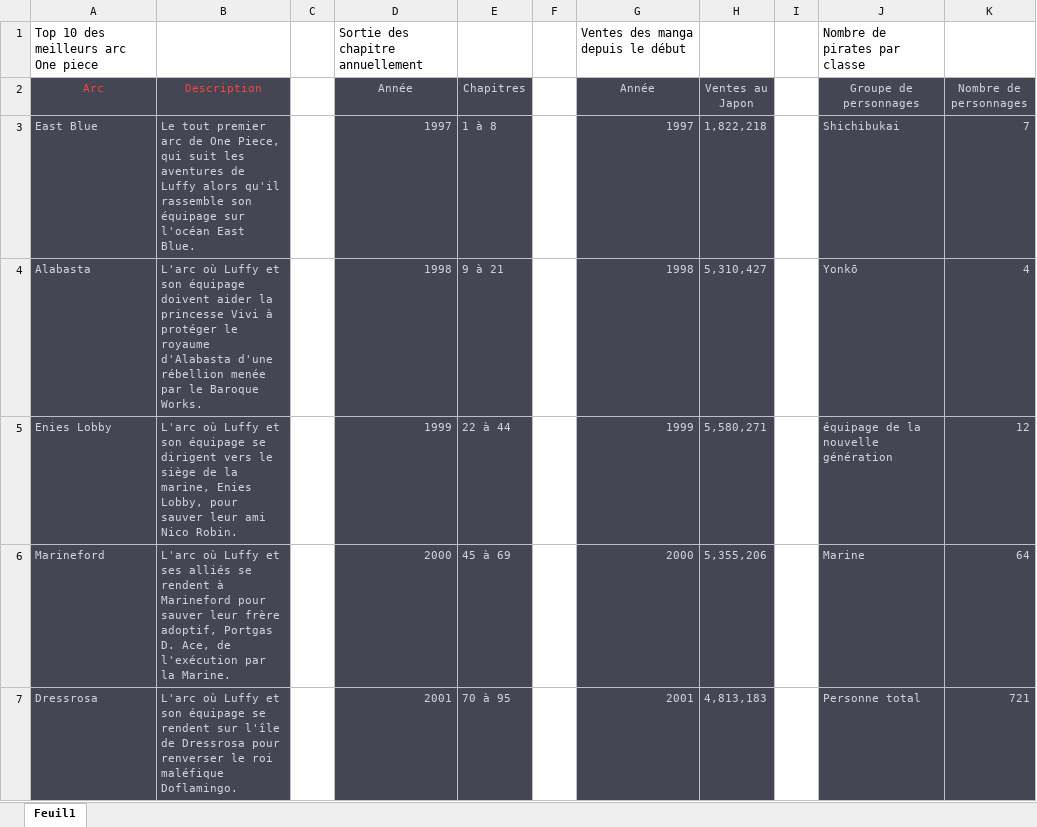
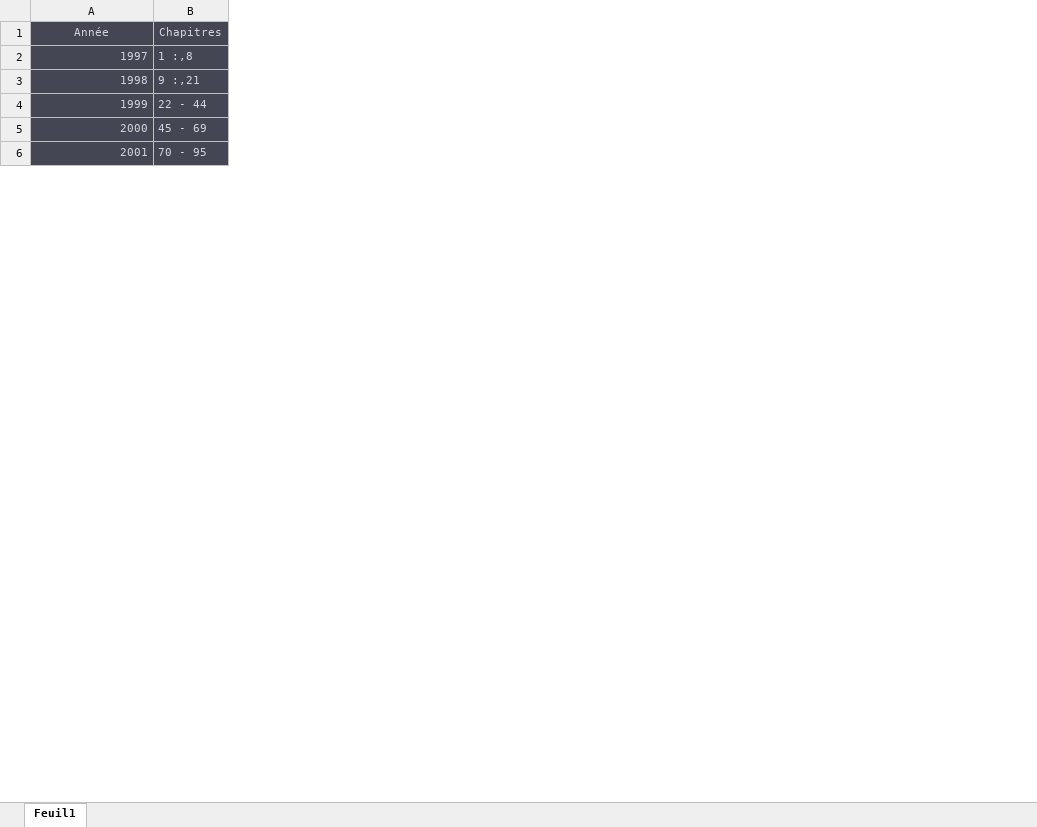
Before and after one commit to penber/VisualDon-Projet-One-Piece, an Excel workbook: Donnee/SortieMangaAnime/SortieMangaAnime.xlsx, sheet Feuil1, drawn as a sheet; only a part is shown; values as stored, in another font and other column widths than the file's, no borders; removed rows and columns are numbered as before the commit, all else as after; the diff names each change by its address in the sheet, - before the commit and + after, or states it on an @@ line.

Commit message:
Modification des fichier excel Raey

```diff
--- a/Donnee/SortieMangaAnime/SortieMangaAnime.xlsx (sheet Feuil1)
+++ b/Donnee/SortieMangaAnime/SortieMangaAnime.xlsx (sheet Feuil1)
-column A (Arc), rows 3-7: East Blue | Alabasta | Enies Lobby | Marineford | Dressrosa
-column B (Description), rows 3-7: Le tout premier arc de One Piece, qui suit les aventures de Luffy alors qu'il rassemble son équipage sur l'océan East Blue. | L'arc où Luffy et son équipage doivent aider la princesse Vivi à protéger le royaume d'Alabasta d'une rébellion menée par le Baroque Works. | L'arc où Luffy et son équipage se dirigent vers le siège de la marine, Enies Lobby, pour sauver leur ami Nico Robin. | L'arc où Luffy et ses alliés se rendent à Marineford pour sauver leur frère adoptif, Portgas D. Ace, de l'exécution par la Marine. | L'arc où Luffy et son équipage se rendent sur l'île de Dressrosa pour renverser le roi maléfique Doflamingo.
-column C, empty
-column E (Chapitres), rows 3-7: 1 à 8 | 9 à 21 | 22 à 44 | 45 à 69 | 70 à 95
-column F, empty
-column G (Année), rows 3-7: 1997 | 1998 | 1999 | 2000 | 2001
-column H (Ventes au Japon), rows 3-7: 1,822,218 | 5,310,427 | 5,580,271 | 5,355,206 | 4,813,183
-column I, empty
-column J (Groupe de personnages), rows 3-7: Shichibukai | Yonkō | équipage de la nouvelle génération | Marine | Personne total
-column K (Nombre de personnages), rows 3-7: 7 | 4 | 12 | 64 | 721
+column B (Chapitres), rows 2-6: 1 :,8 | 9 :,21 | 22 - 44 | 45 - 69 | 70 - 95
-row 1: Top 10 des meilleurs arc One piece |  |  | Sortie des chapitre annuellement |  |  | Ventes des manga depuis le début |  |  | Nombre de pirates par classe
```
Also changed, not shown: Donnee/Arc/Arc.xlsx, Donnee/Personnage/NmbrdePerso.xlsx, 6 other files.
